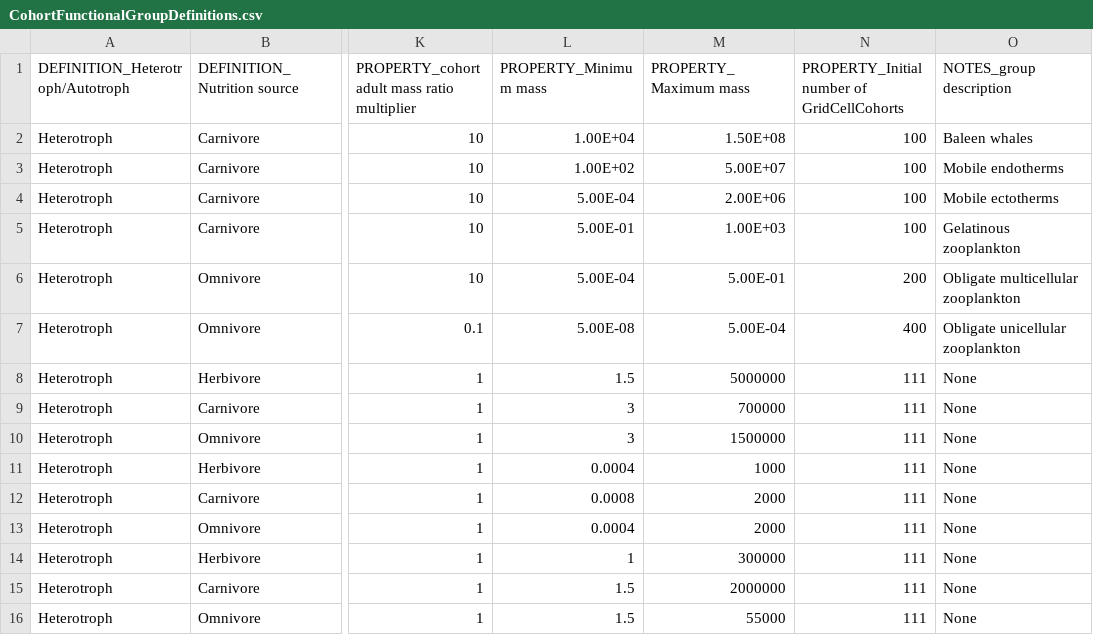
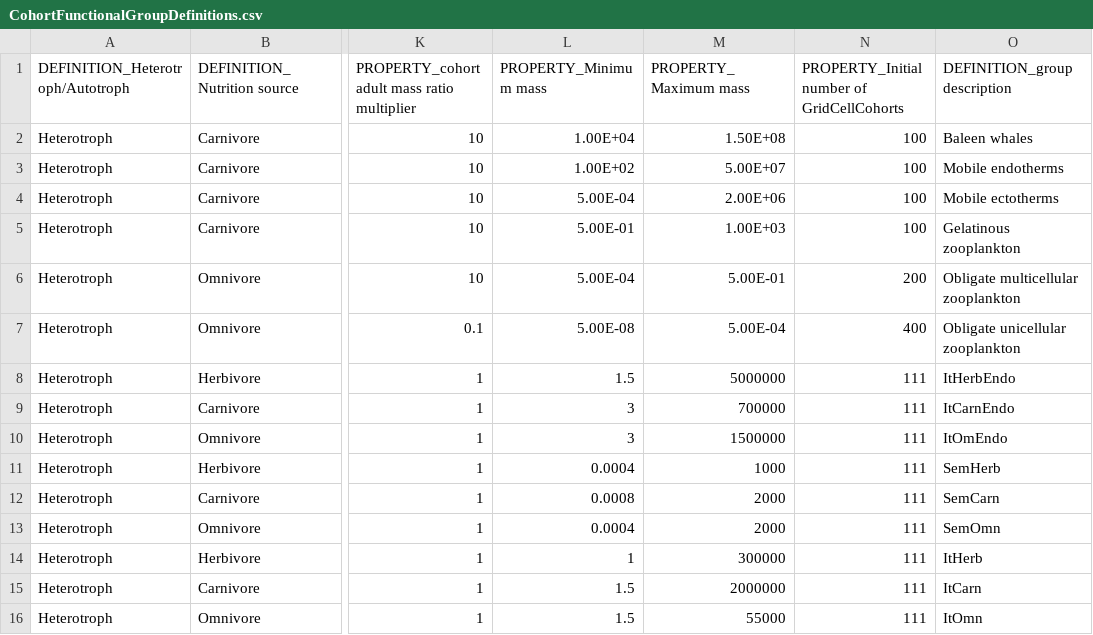
Before and after one commit to mattgoldklang/C-sharp-version-of-Madingley, a CSV file: Madingley/input/Model setup/Ecological Definition Files/CohortFunctionalGroupDefinitions.csv, drawn as a sheet; only a part is shown, gaps mark what is left out; the diff names each change by its address in the sheet, - before the commit and + after, or states it on an @@ line.

```diff
--- a/Madingley/input/Model setup/Ecological Definition Files/CohortFunctionalGroupDefinitions.csv
+++ b/Madingley/input/Model setup/Ecological Definition Files/CohortFunctionalGroupDefinitions.csv
-O1: NOTES_group description
+O1: DEFINITION_group description
-O8 (DEFINITION_group description): None
+O8 (DEFINITION_group description): ItHerbEndo
-O9 (DEFINITION_group description): None
+O9 (DEFINITION_group description): ItCarnEndo
-O10 (DEFINITION_group description): None
+O10 (DEFINITION_group description): ItOmEndo
-O11 (DEFINITION_group description): None
+O11 (DEFINITION_group description): SemHerb
-O12 (DEFINITION_group description): None
+O12 (DEFINITION_group description): SemCarn
-O13 (DEFINITION_group description): None
+O13 (DEFINITION_group description): SemOmn
-O14 (DEFINITION_group description): None
+O14 (DEFINITION_group description): ItHerb
-O15 (DEFINITION_group description): None
+O15 (DEFINITION_group description): ItCarn
-O16 (DEFINITION_group description): None
+O16 (DEFINITION_group description): ItOmn
```
Also changed, not shown: 1 other file.
